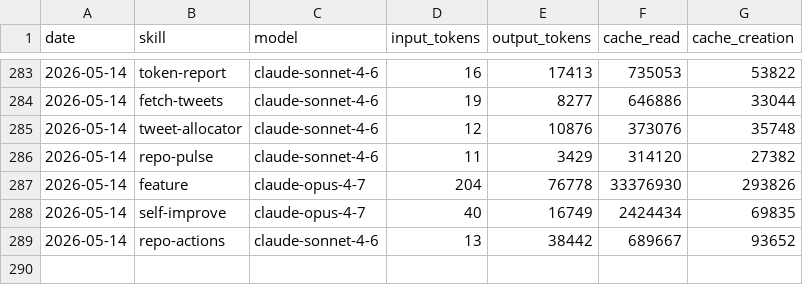
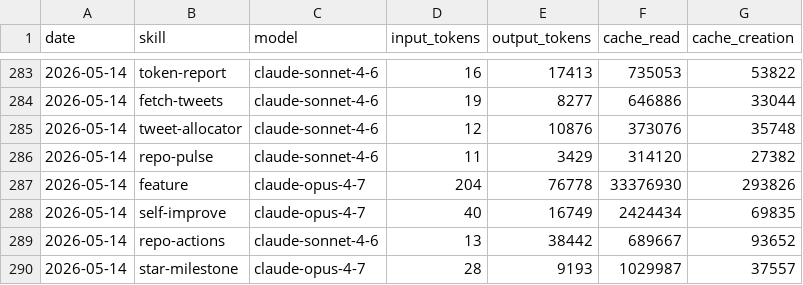
Before and after one commit to aaronjmars/miroshark-aeon, a CSV file: memory/token-usage.csv, drawn as a sheet; only a part is shown, gaps mark what is left out; the diff names each change by its address in the sheet, - before the commit and + after, or states it on an @@ line.

Commit message:
chore(star-milestone): auto-commit 2026-05-14

```diff
--- a/memory/token-usage.csv
+++ b/memory/token-usage.csv
+row 290: 2026-05-14 | star-milestone | claude-opus-4-7 | 28 | 9193 | 1029987 | 37557
```
Also changed, not shown: 3 other files.
